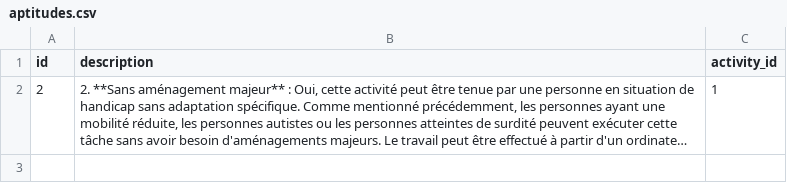
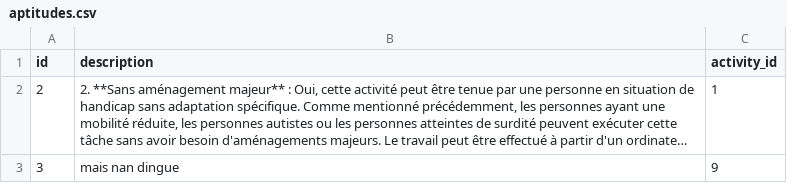
Before and after one commit to Colasmar/DevOPTIQ, a CSV file: backup/aptitudes.csv, drawn as a sheet; long unchanged cells end in …; the diff names each change by its address in the sheet, - before the commit and + after, or states it on an @@ line.

```diff
--- a/backup/aptitudes.csv
+++ b/backup/aptitudes.csv
+row 3: 3 | mais nan dingue | 9
```
Also changed, not shown: backup/data.csv, backup/savoir_faires.csv, 11 other files.
